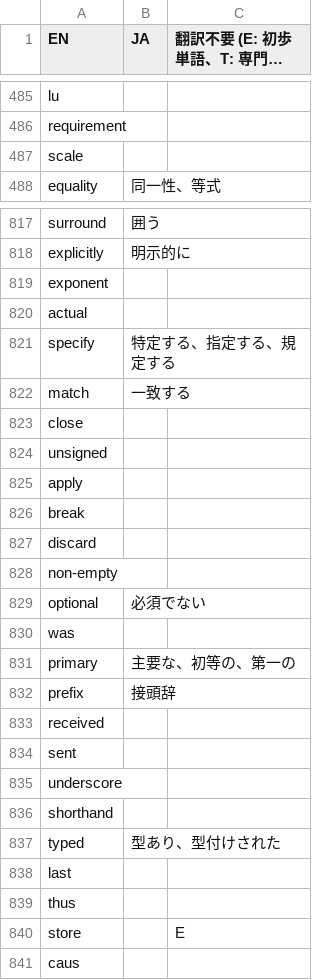
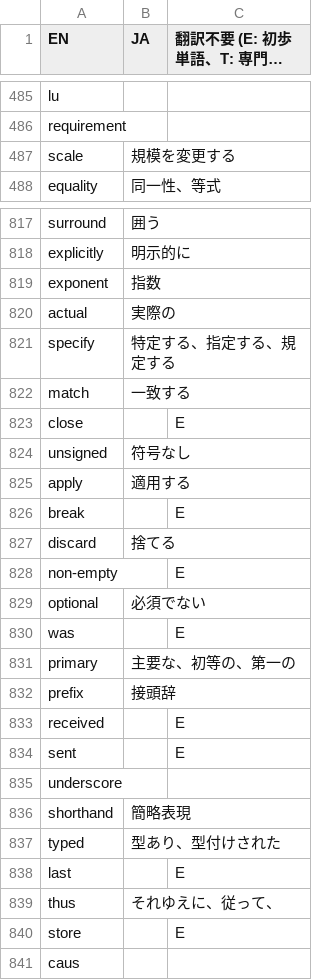
Before and after one commit to DQNEO/gospec-analyzer, a TSV file: data/dic.ja.tsv, drawn as a sheet; only a part is shown, gaps mark what is left out; long unchanged cells end in …; the diff covers the shown part only.

```diff
--- a/data/dic.ja.tsv
+++ b/data/dic.ja.tsv
@@ -486,3 +486,3 @@ lu
 requirement		
-scale		
+scale	規模を変更する	
 equality	同一性、等式	
@@ -818,23 +818,23 @@ surround	囲う
 explicitly	明示的に	
-exponent		
-actual		
+exponent	指数	
+actual	実際の	
 specify	特定する、指定する、規定する	
 match	一致する	
-close		
-unsigned		
-apply		
-break		
-discard		
-non-empty		
+close		E
+unsigned	符号なし	
+apply	適用する	
+break		E
+discard	捨てる	
+non-empty		E
 optional	必須でない	
-was		
+was		E
 primary	主要な、初等の、第一の	
 prefix	接頭辞	
-received		
-sent		
+received		E
+sent		E
 underscore		
-shorthand		
+shorthand	簡略表現	
 typed	型あり、型付けされた	
-last		
-thus		
+last		E
+thus	それゆえに、従って、	
 store		E
```
Also changed, not shown: 48 edited cells elsewhere in this file.
